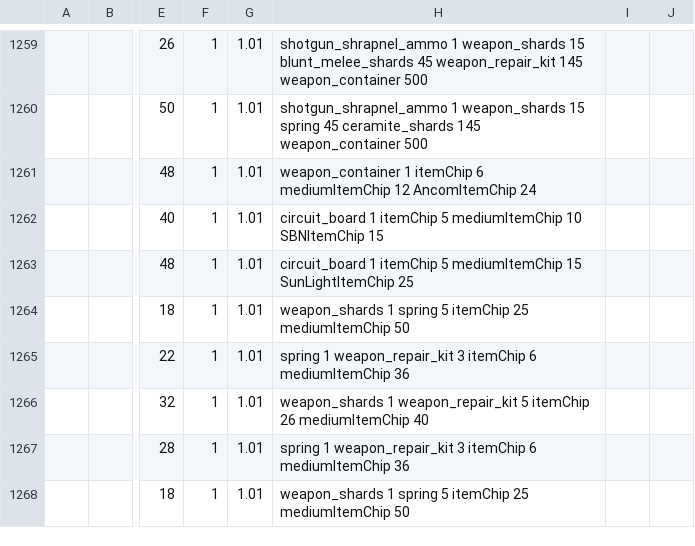
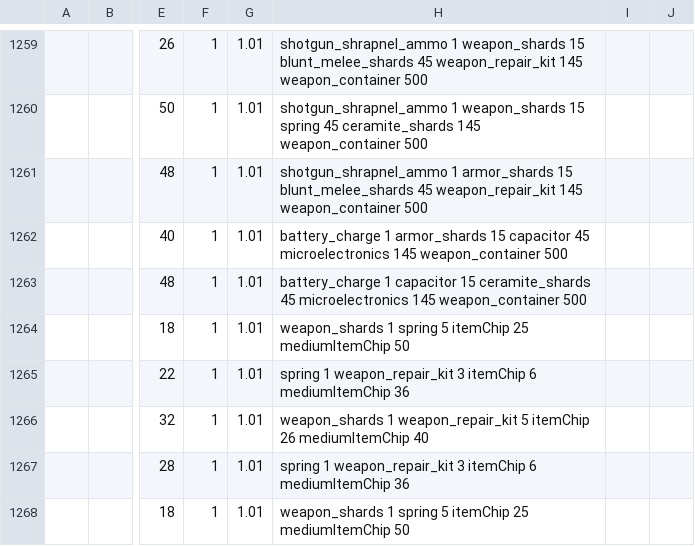
Before and after one commit to WarStalkeR/FFU-PS, a CSV file: FFU_PS/Files/Configs/cfg_items_all_data.csv, drawn as a sheet; only a part is shown, gaps mark what is left out; the diff names each change by its address in the sheet, - before the commit and + after, or states it on an @@ line.

```diff
--- a/FFU_PS/Files/Configs/cfg_items_all_data.csv
+++ b/FFU_PS/Files/Configs/cfg_items_all_data.csv
-H1261: weapon_container 1 itemChip 6 mediumItemChip 12 AncomItemChip 24
+H1261: shotgun_shrapnel_ammo 1 armor_shards 15 blunt_melee_shards 45 weapon_repair_kit 145 weapon_container 500
-H1262: circuit_board 1 itemChip 5 mediumItemChip 10 SBNItemChip 15
+H1262: battery_charge 1 armor_shards 15 capacitor 45 microelectronics 145 weapon_container 500
-H1263: circuit_board 1 itemChip 5 mediumItemChip 15 SunLightItemChip 25
+H1263: battery_charge 1 capacitor 15 ceramite_shards 45 microelectronics 145 weapon_container 500
```
Also changed, not shown: 3 other files.
